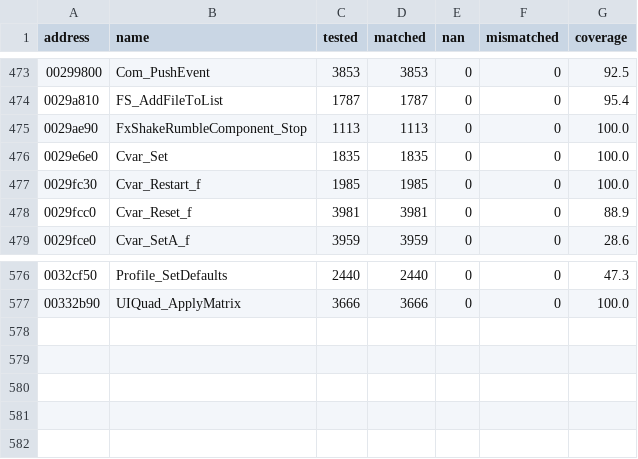
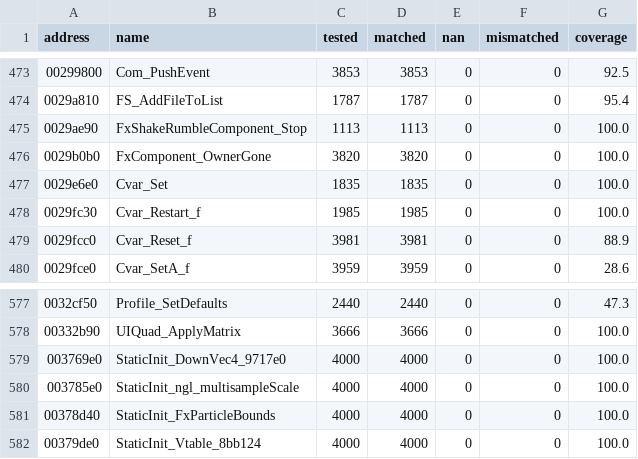
Before and after one commit to SmokeDoggy044/CoD2-BRO-Decomp, a CSV file: tools/data/offline.csv, drawn as a sheet; only a part is shown, gaps mark what is left out.

```diff
--- a/tools/data/offline.csv
+++ b/tools/data/offline.csv
@@ -475,2 +475,3 @@ address,name,tested,matched,nan,mismatched,coverage
 0029ae90,FxShakeRumbleComponent_Stop,1113,1113,0,0,100.0
+0029b0b0,FxComponent_OwnerGone,3820,3820,0,0,100.0
 0029e6e0,Cvar_Set,1835,1835,0,0,100.0
@@ -577 +578,5 @@ address,name,tested,matched,nan,mismatched,coverage
 00332b90,UIQuad_ApplyMatrix,3666,3666,0,0,100.0
+003769e0,StaticInit_DownVec4_9717e0,4000,4000,0,0,100.0
+003785e0,StaticInit_ngl_multisampleScale,4000,4000,0,0,100.0
+00378d40,StaticInit_FxParticleBounds,4000,4000,0,0,100.0
+00379de0,StaticInit_Vtable_8bb124,4000,4000,0,0,100.0
```
Also changed, not shown: tools/data/functions.csv, 16 other files.
